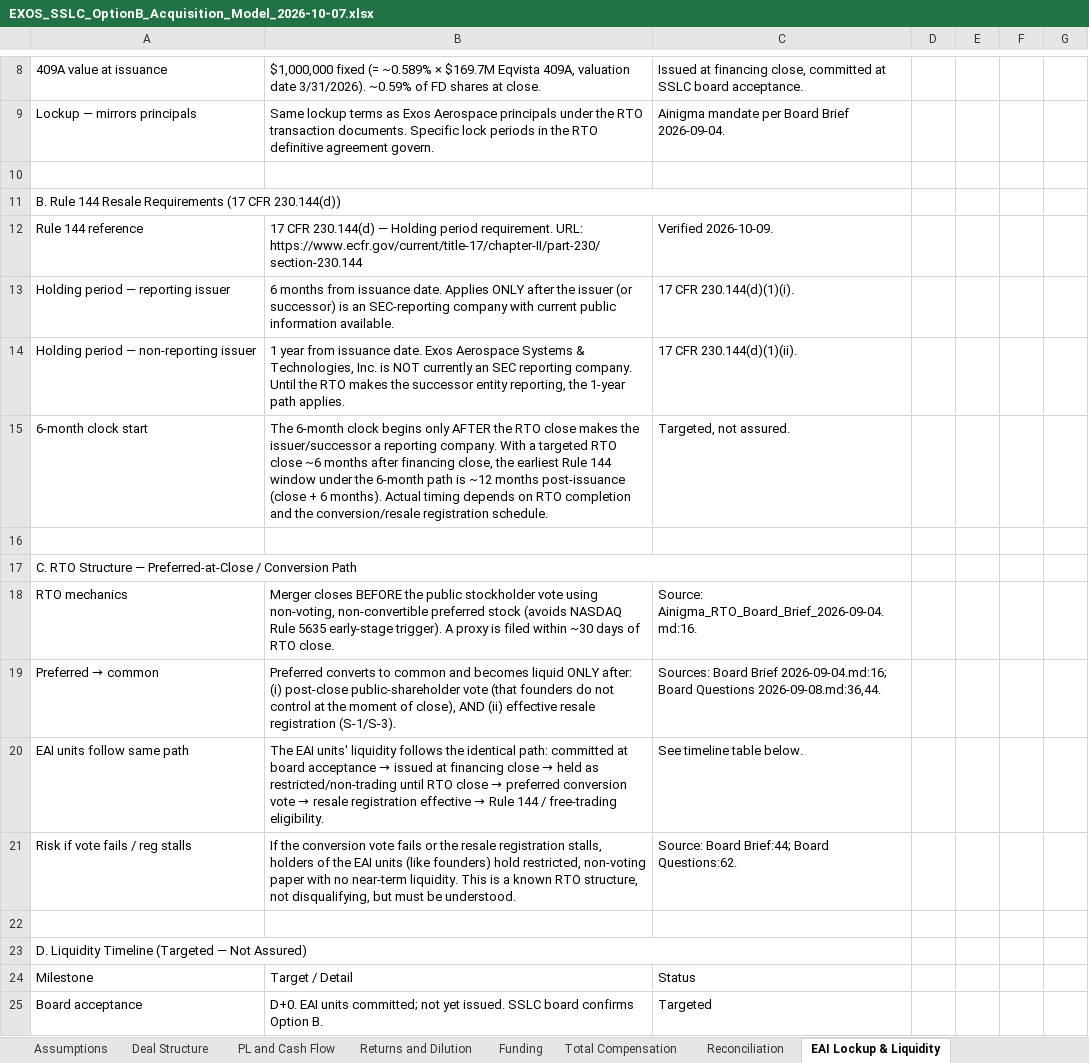
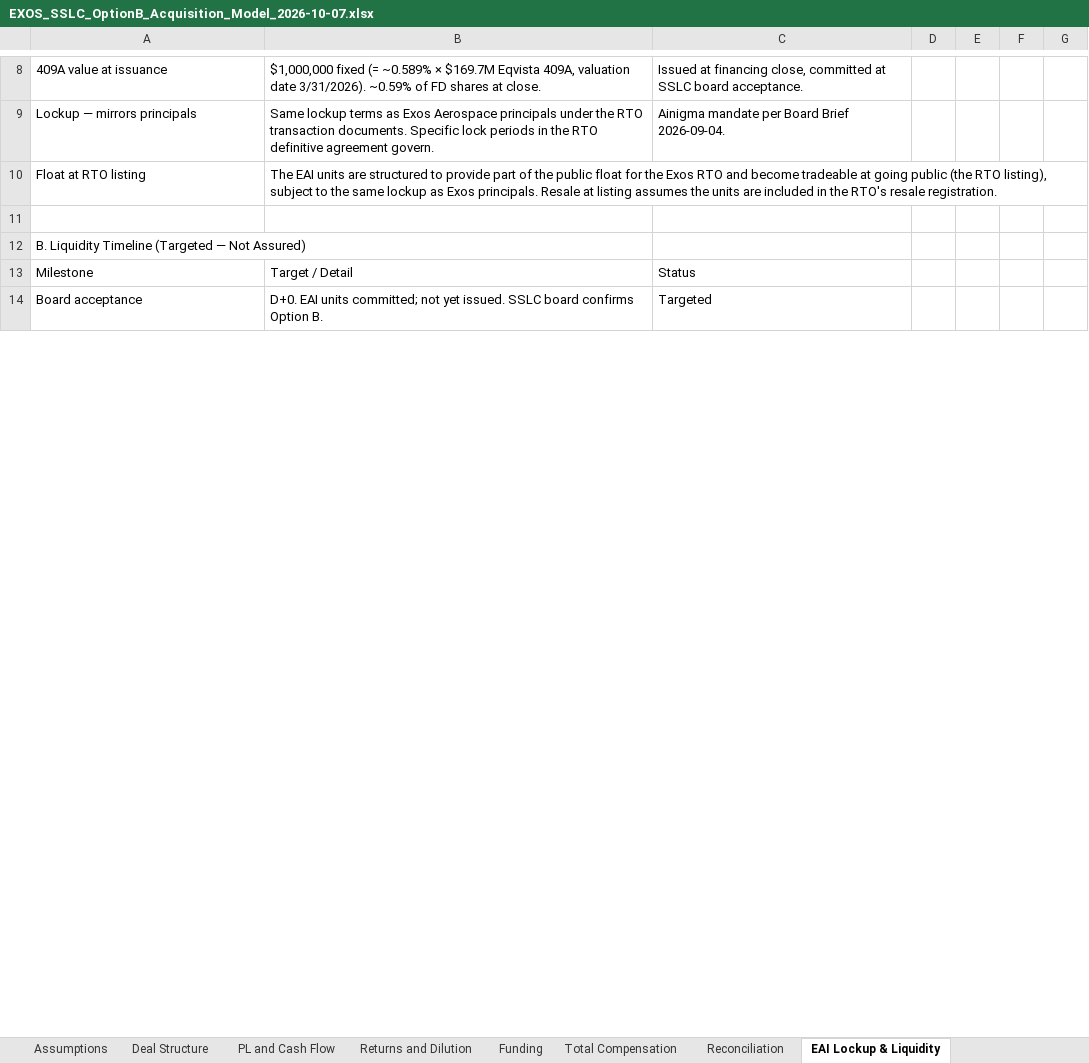
Before and after one commit to ExosAerospace/workspace, an Excel workbook: drafts/EXOS_SSLC_OptionB_Acquisition_Model_2026-10-07.xlsx, sheet EAI Lockup & Liquidity, drawn as a sheet; only a part is shown, gaps mark what is left out; values as stored, in another font and other column widths than the file's, no cell formats; removed rows and columns are numbered as before the commit, all else as after; the diff covers the shown part only; the diff names each change by its address in the sheet, - before the commit and + after, or states it on an @@ line.

Commit message:
SSLC offer: float/tradeable-at-going-public lockup, orange IF-HELD rows, DIV/0 fix

```diff
--- a/drafts/EXOS_SSLC_OptionB_Acquisition_Model_2026-10-07.xlsx (sheet EAI Lockup & Liquidity)
+++ b/drafts/EXOS_SSLC_OptionB_Acquisition_Model_2026-10-07.xlsx (sheet EAI Lockup & Liquidity)
+row 10: Float at RTO listing | The EAI units are structured to provide part of the public float for the Exos RTO and become tradeable at going public (the RTO listing), subject to the same lockup as Exos principals. Resale at listing assumes the units are included in the RTO's resale registration.
-A12: B. Rule 144 Resale Requirements (17 CFR 230.144(d))
+A12: B. Liquidity Timeline (Targeted — Not Assured)
-A11:C11 merged
-row 12: Rule 144 reference | 17 CFR 230.144(d) — Holding period requirement. URL: https://www.ecfr.gov/current/title-17/chapter-II/part-230/section-230.144 | Verified 2026-10-09.
-row 13: Holding period — reporting issuer | 6 months from issuance date. Applies ONLY after the issuer (or successor) is an SEC-reporting company with current public information available. | 17 CFR 230.144(d)(1)(i).
-row 14: Holding period — non-reporting issuer | 1 year from issuance date. Exos Aerospace Systems & Technologies, Inc. is NOT currently an SEC reporting company. Until the RTO makes the successor entity reporting, the 1-year path applies. | 17 CFR 230.144(d)(1)(ii).
-row 15: 6-month clock start | The 6-month clock begins only AFTER the RTO close makes the issuer/successor a reporting company. With a targeted RTO close ~6 months after financing close, the earliest Rule 144 window under the 6-month path is ~12 months post-issuance (close + 6 months). Actual timing depends on RTO completion and the conversion/resale registration schedule. | Targeted, not assured.
-row 16: (empty)
-row 17: C. RTO Structure — Preferred-at-Close / Conversion Path
-row 18: RTO mechanics | Merger closes BEFORE the public stockholder vote using non-voting, non-convertible preferred stock (avoids NASDAQ Rule 5635 early-stage trigger). A proxy is filed within ~30 days of RTO close. | Source: Ainigma_RTO_Board_Brief_2026-09-04.md:16.
-row 19: Preferred → common | Preferred converts to common and becomes liquid ONLY after: (i) post-close public-shareholder vote (that founders do not control at the moment of close), AND (ii) effective resale registration (S-1/S-3). | Sources: Board Brief 2026-09-04.md:16; Board Questions 2026-09-08.md:36,44.
-row 20: EAI units follow same path | The EAI units' liquidity follows the identical path: committed at board acceptance → issued at financing close → held as restricted/non-trading until RTO close → preferred conversion vote → resale registration effective → Rule 144 / free-trading eligibility. | See timeline table below.
-row 21: Risk if vote fails / reg stalls | If the conversion vote fails or the resale registration stalls, holders of the EAI units (like founders) hold restricted, non-voting paper with no near-term liquidity. This is a known RTO structure, not disqualifying, but must be understood. | Source: Board Brief:44; Board Questions:62.
-row 22: (empty)
-row 23: D. Liquidity Timeline (Targeted — Not Assured)
```
Also changed, not shown: 5 removed rows, 10 edited cells and merged cells elsewhere in this sheet, sheet Total Compensation, cell formats, 6 other files.
